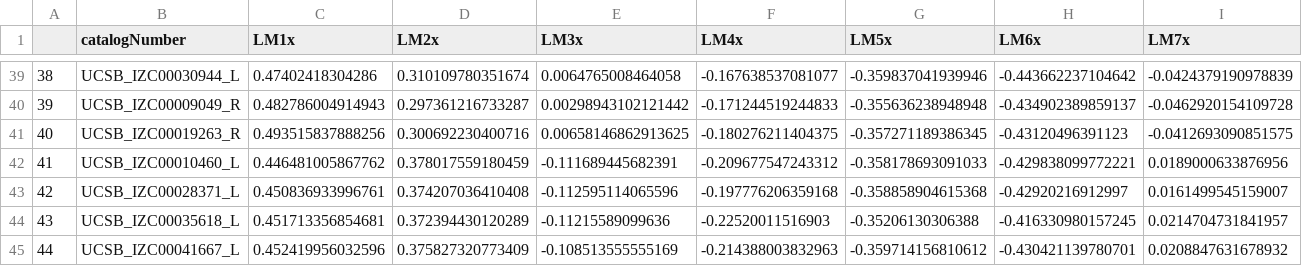
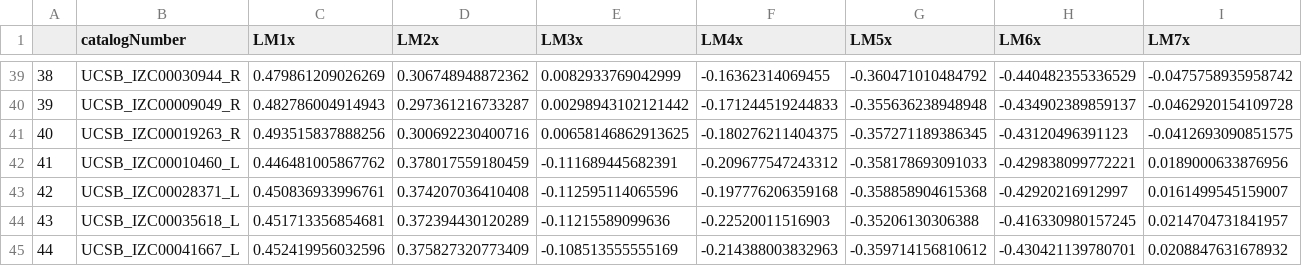
Before and after one commit to JorgeDeLaCruz93/Wing-Geometric-Morphometrics, a CSV file: Bee_Wings_Phylo_Allo_Code/data/subset_LM.csv, drawn as a sheet; only a part is shown, gaps mark what is left out; the diff covers the shown part only; the diff names each change by its address in the sheet, - before the commit and + after, or states it on an @@ line.

```diff
--- a/Bee_Wings_Phylo_Allo_Code/data/subset_LM.csv
+++ b/Bee_Wings_Phylo_Allo_Code/data/subset_LM.csv
-B39 (catalogNumber): UCSB_IZC00030944_L
+B39 (catalogNumber): UCSB_IZC00030944_R
-C39 (LM1x): 0.47402418304286
+C39 (LM1x): 0.479861209026269
-D39 (LM2x): 0.310109780351674
+D39 (LM2x): 0.306748948872362
-E39 (LM3x): 0.0064765008464058
+E39 (LM3x): 0.0082933769042999
-F39 (LM4x): -0.167638537081077
+F39 (LM4x): -0.16362314069455
-G39 (LM5x): -0.359837041939946
+G39 (LM5x): -0.360471010484792
-H39 (LM6x): -0.443662237104642
+H39 (LM6x): -0.440482355336529
-I39 (LM7x): -0.0424379190978839
+I39 (LM7x): -0.0475758935958742
```
Also changed, not shown: 1 added row, 1 removed row and 50 edited cells elsewhere in this file, Bee_Wings_Phylo_Allo_Code/data/CV_ITD_data.csv, Bee_Wings_Phylo_Allo_Code/data/ITD_covariates.csv, 6 other files.
